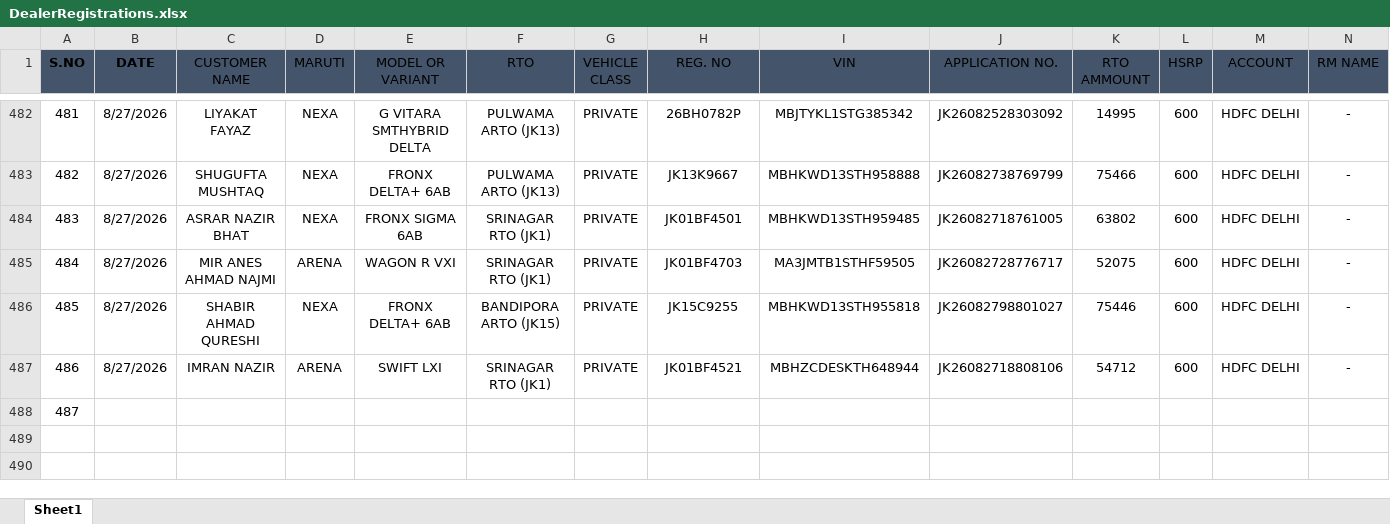
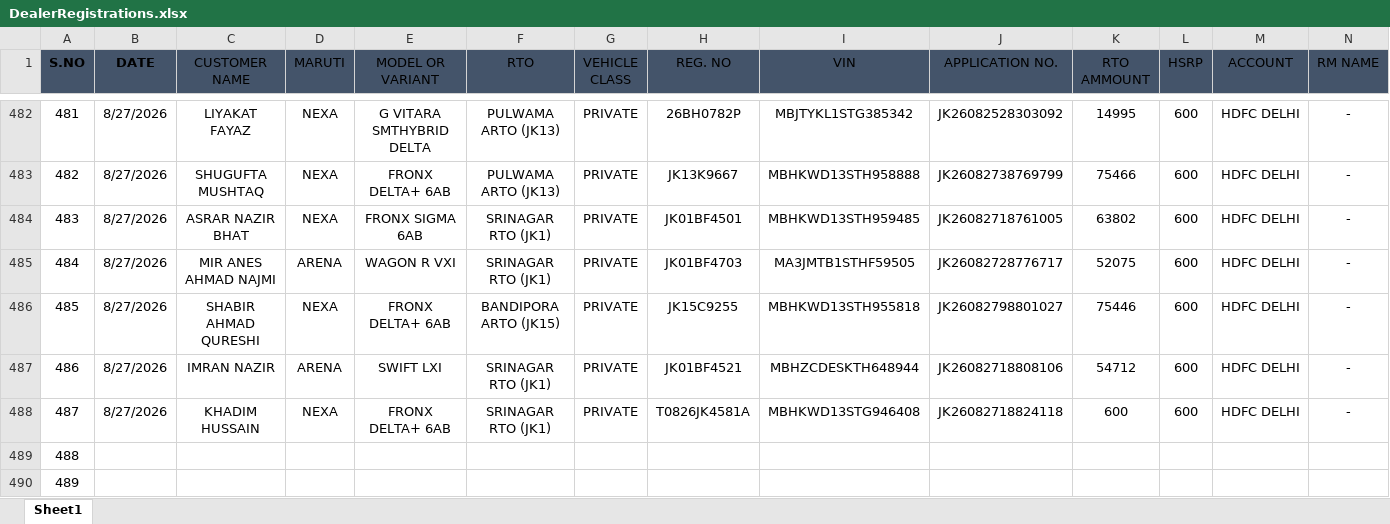
Before and after one commit to adilahmadsofi-ck/Documents, an Excel workbook: DealerRegistrations.xlsx, sheet Sheet1, drawn as a sheet; only a part is shown, gaps mark what is left out; values as stored, in another font and other column widths than the file's, no borders; table styles not drawn; addresses are those after the commit; rows hold the shown columns only; the diff names each change by its address in the sheet, - before the commit and + after, or states it on an @@ line.

```diff
--- a/DealerRegistrations.xlsx (sheet Sheet1)
+++ b/DealerRegistrations.xlsx (sheet Sheet1)
+row 488: 487 | 8/27/2026 | KHADIM HUSSAIN | NEXA | FRONX DELTA+ 6AB | SRINAGAR RTO (JK1) | PRIVATE | T0826JK4581A | MBHKWD13STG946408 | JK26082718824118 | 600 | 600 | HDFC DELHI | -
@@ column A (S.NO) renumbered in row 489 @@
+row 490: 489
```
Also changed, not shown: RegistrationsFile.xlsx.
